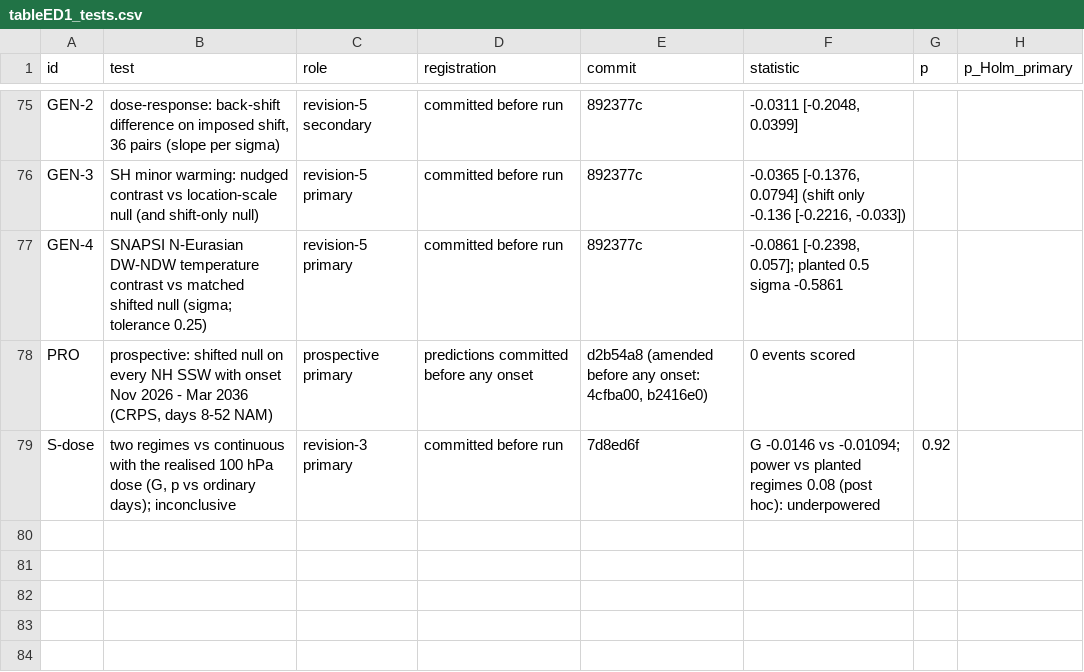
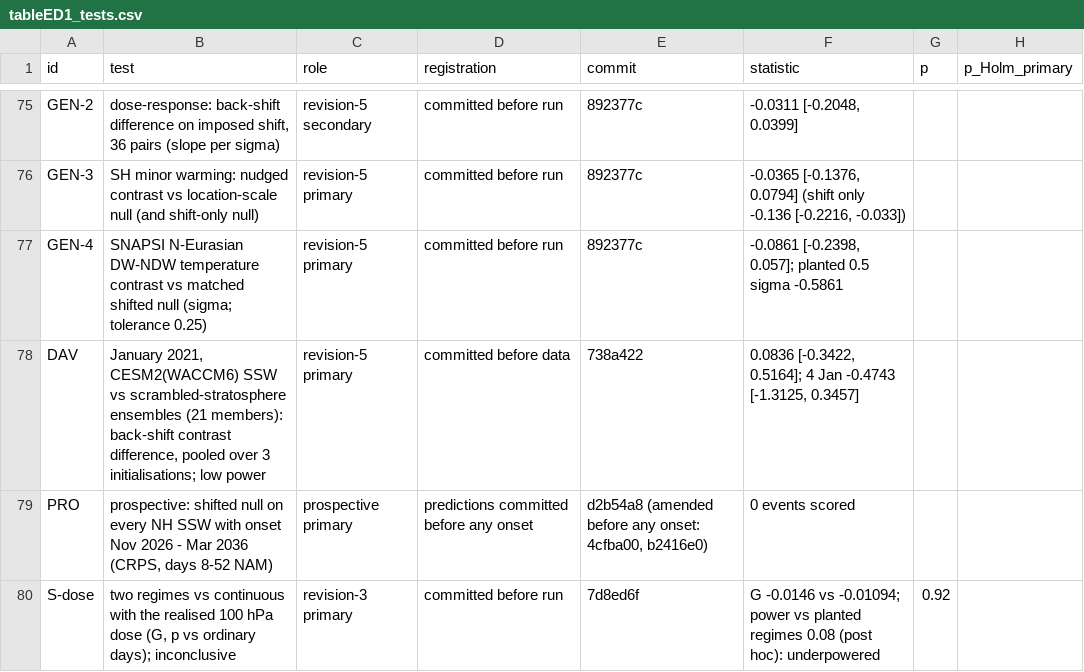
Before and after one commit to ProgrmerJack/Solar-Magnetic-Analysis, a CSV file: ssw-design-analysis/09_figures/out/tableED1_tests.csv, drawn as a sheet; only a part is shown, gaps mark what is left out.

Commit message:
Third independent intervention (registered 738a422 before download): Davis et al. 2022 CESM2(WACCM6) January 2021 SSW, standard vs scrambled-stratosphere 21-member ensembles at three initialisations; DW share moves 10-33 points in either direction, back-shift contrast change not detected (pooled +0.08 [-0.34, +0.52]; low power, stated before the run); post-hoc spread check labelled; written into main text, Methods, data availability, Extended Data Table 1 (DAV), limits and cover letter; Cohen et al. 2023 Matters Arising cited (verified via Crossref); acquire_davis2022 with socket timeout and serialised NetCDF opens; FAILURES entry for the hang and the HDF5 thread segfault

```diff
--- a/ssw-design-analysis/09_figures/out/tableED1_tests.csv
+++ b/ssw-design-analysis/09_figures/out/tableED1_tests.csv
@@ -77,2 +77,3 @@ GEN-3,SH minor warming: nudged contrast vs location-scale null (and shift-only n
 GEN-4,SNAPSI N-Eurasian DW-NDW temperature contrast vs matched shifted null (sigma; tolerance 0.25),revision-5 primary,committed before run,892377c,"-0.0861 [-0.2398, 0.057]; planted 0.5 sigma -0.5861",,
+DAV,"January 2021, CESM2(WACCM6) SSW vs scrambled-stratosphere ensembles (21 members): back-shift contrast difference, pooled over 3 initialisations; low power",revision-5 primary,committed before data,738a422,"0.0836 [-0.3422, 0.5164]; 4 Jan -0.4743 [-1.3125, 0.3457]",,
 PRO,"prospective: shifted null on every NH SSW with onset Nov 2026 - Mar 2036 (CRPS, days 8-52 NAM)",prospective primary,predictions committed before any onset,"d2b54a8 (amended before any onset: 4cfba00, b2416e0)",0 events scored,,
```
Also changed, not shown: 16 other files.
